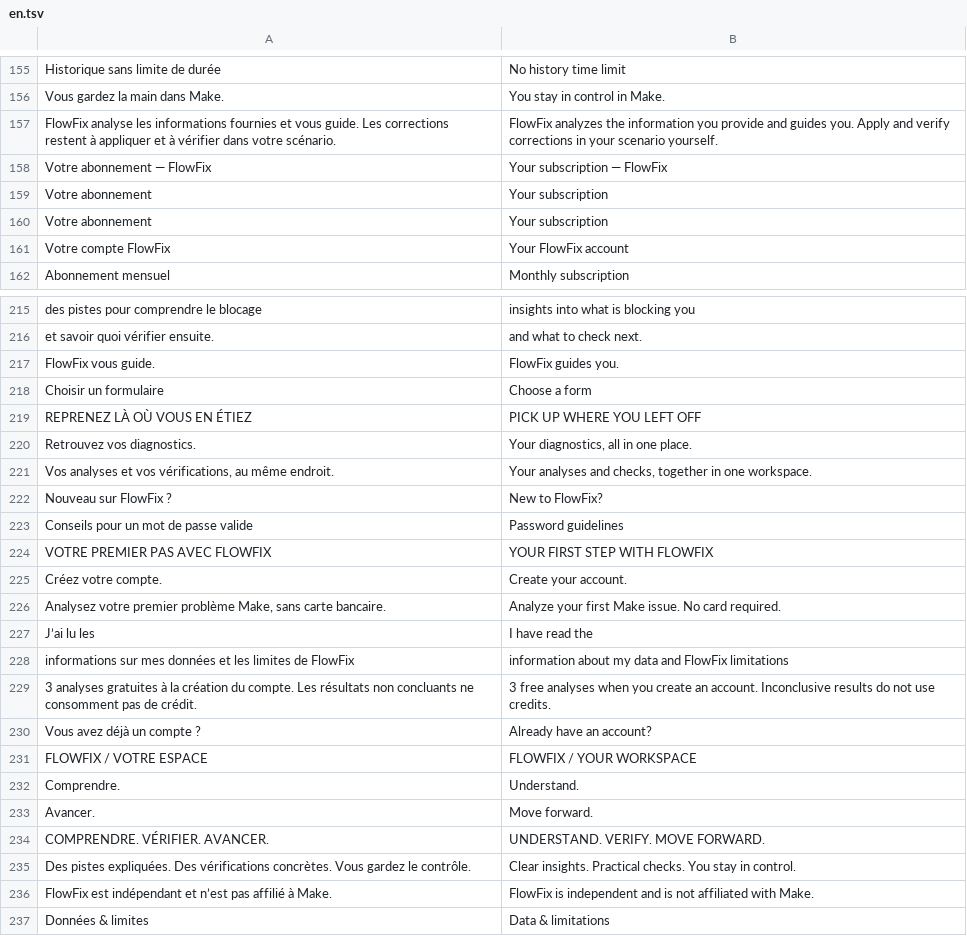
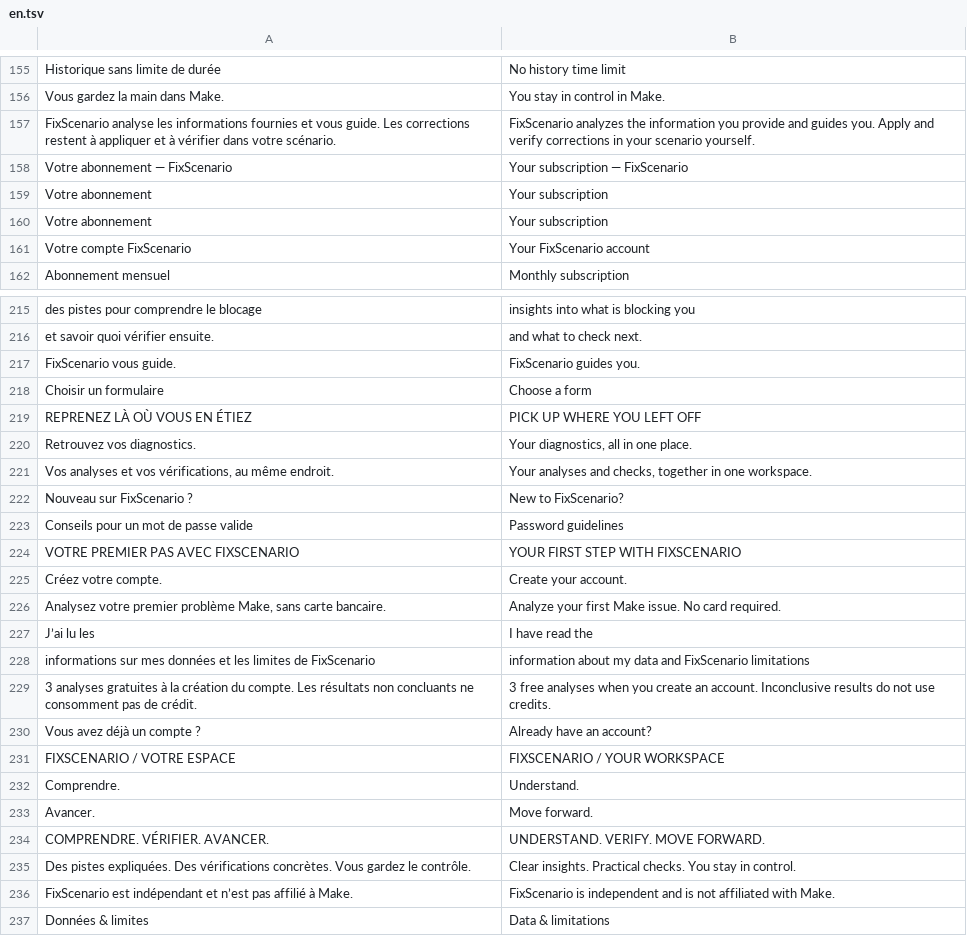
Before and after one commit to maorilag11-lgtm/flowfix, a TSV file: saas/locales/en.tsv, drawn as a sheet; only a part is shown, gaps mark what is left out; the diff covers the shown part only.

Commit message:
Publish FixScenario branding, reliable signup and account recovery screens

```diff
--- a/saas/locales/en.tsv
+++ b/saas/locales/en.tsv
@@ -156,7 +156,7 @@ Historique sans limite de durée	No history time limit
 Vous gardez la main dans Make.	You stay in control in Make.
-FlowFix analyse les informations fournies et vous guide. Les corrections restent à appliquer et à vérifier dans votre scénario.	FlowFix analyzes the information you provide and guides you. Apply and verify corrections in your scenario yourself.
-Votre abonnement — FlowFix	Your subscription — FlowFix
+FixScenario analyse les informations fournies et vous guide. Les corrections restent à appliquer et à vérifier dans votre scénario.	FixScenario analyzes the information you provide and guides you. Apply and verify corrections in your scenario yourself.
+Votre abonnement — FixScenario	Your subscription — FixScenario
 Votre abonnement	Your subscription
 Votre abonnement 	Your subscription
-Votre compte FlowFix	Your FlowFix account
+Votre compte FixScenario	Your FixScenario account
 Abonnement mensuel	Monthly subscription
@@ -216,3 +216,3 @@ des pistes pour comprendre le blocage	insights into what is blocking you
 et savoir quoi vérifier ensuite.	and what to check next.
-FlowFix vous guide.	FlowFix guides you.
+FixScenario vous guide.	FixScenario guides you.
 Choisir un formulaire	Choose a form
@@ -221,5 +221,5 @@ Retrouvez vos diagnostics.	Your diagnostics, all in one place.
 Vos analyses et vos vérifications, au même endroit.	Your analyses and checks, together in one workspace.
-Nouveau sur FlowFix ?	New to FlowFix?
+Nouveau sur FixScenario ?	New to FixScenario?
 Conseils pour un mot de passe valide	Password guidelines
-VOTRE PREMIER PAS AVEC FLOWFIX	YOUR FIRST STEP WITH FLOWFIX
+VOTRE PREMIER PAS AVEC FIXSCENARIO	YOUR FIRST STEP WITH FIXSCENARIO
 Créez votre compte.	Create your account.
@@ -227,6 +227,6 @@ Analysez votre premier problème Make, sans carte bancaire.	Analyze your first M
 J’ai lu les	I have read the
-informations sur mes données et les limites de FlowFix	information about my data and FlowFix limitations
+informations sur mes données et les limites de FixScenario	information about my data and FixScenario limitations
 3 analyses gratuites à la création du compte. Les résultats non concluants ne consomment pas de crédit.	3 free analyses when you create an account. Inconclusive results do not use credits.
 Vous avez déjà un compte ?	Already have an account?
-FLOWFIX / VOTRE ESPACE	FLOWFIX / YOUR WORKSPACE
+FIXSCENARIO / VOTRE ESPACE	FIXSCENARIO / YOUR WORKSPACE
 Comprendre.	Understand.
@@ -235,3 +235,3 @@ COMPRENDRE. VÉRIFIER. AVANCER.	UNDERSTAND. VERIFY. MOVE FORWARD.
 Des pistes expliquées. Des vérifications concrètes. Vous gardez le contrôle.	Clear insights. Practical checks. You stay in control.
-FlowFix est indépendant et n’est pas affilié à Make.	FlowFix is independent and is not affiliated with Make.
+FixScenario est indépendant et n’est pas affilié à Make.	FixScenario is independent and is not affiliated with Make.
 Données & limites	Data & limitations
```
Also changed, not shown: 37 added rows, 2 removed rows and 36 edited cells elsewhere in this file, 41 other files.
